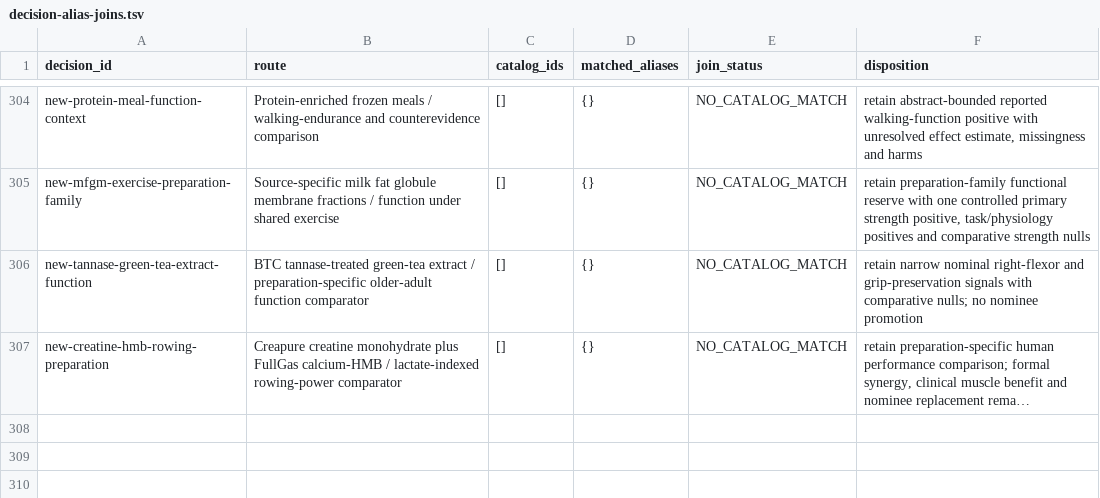
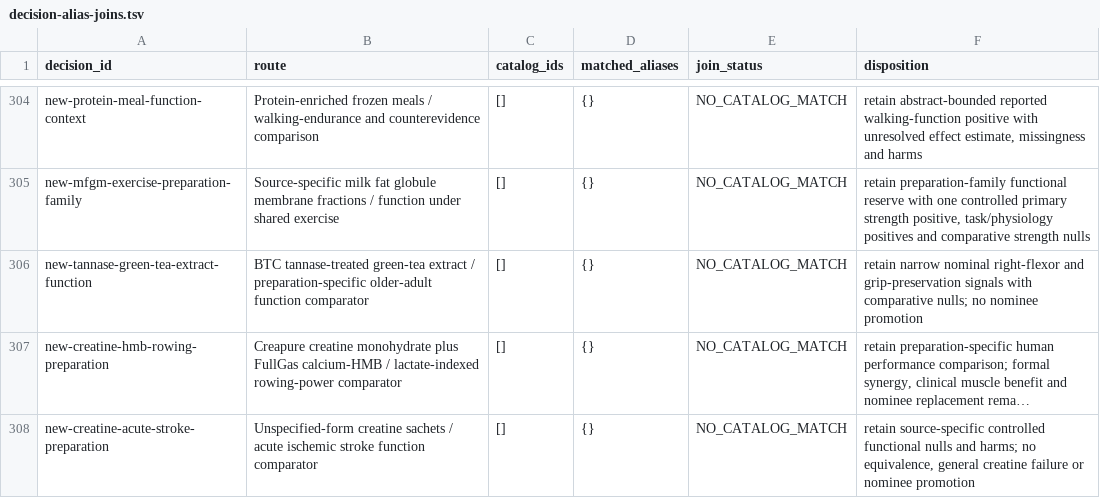
Before and after one commit to EternaPeptix/mva-hackathon, a TSV file: workflow/track2-drug-census/decision-alias-joins.tsv, drawn as a sheet; only a part is shown, gaps mark what is left out; long unchanged cells end in …; the diff names each change by its address in the sheet, - before the commit and + after, or states it on an @@ line.

Commit message:
Qualify acute-stroke creatine nulls and safety limits

```diff
--- a/workflow/track2-drug-census/decision-alias-joins.tsv
+++ b/workflow/track2-drug-census/decision-alias-joins.tsv
+row 308: new-creatine-acute-stroke-preparation | Unspecified-form creatine sachets / acute ischemic stroke function comparator | [] | {} | NO_CATALOG_MATCH | retain source-specific controlled functional nulls and harms; no equivalence, general creatine failure or nominee promotion
```
Also changed, not shown: 9 other files.
